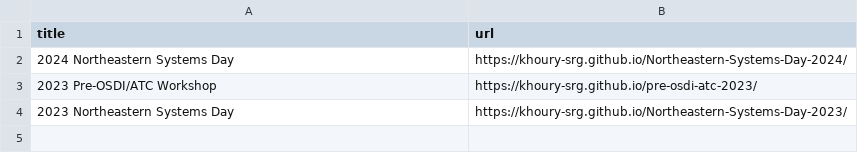
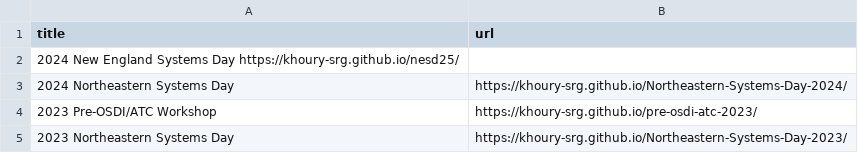
Before and after one commit to neu-srg/neu-srg.github.io, a TSV file: _data/events.tsv, drawn as a sheet.

Commit message:
add NESD to event

```diff
--- a/_data/events.tsv
+++ b/_data/events.tsv
@@ -1,2 +1,3 @@
 title	url
+2024 New England Systems Day https://khoury-srg.github.io/nesd25/
 2024 Northeastern Systems Day	https://khoury-srg.github.io/Northeastern-Systems-Day-2024/
```
